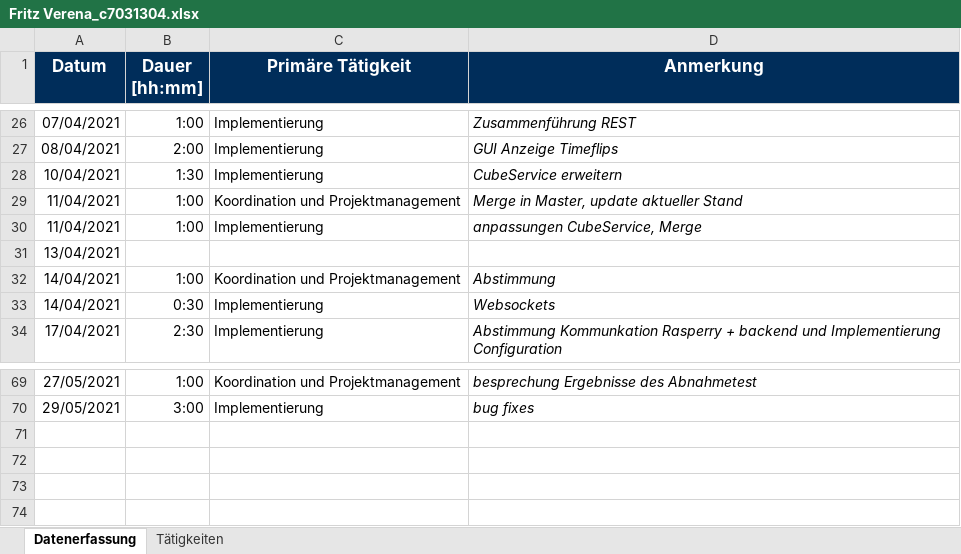
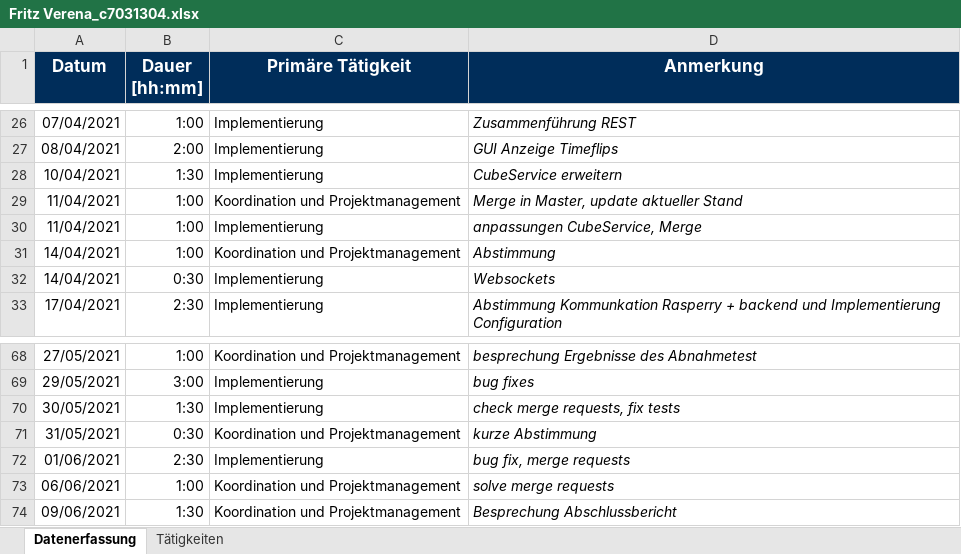
Before and after one commit to b-ertel/TimeGuess-Game, an Excel workbook: documents/time-records/Fritz Verena_c7031304.xlsx, sheet Datenerfassung, drawn as a sheet; only a part is shown, gaps mark what is left out; values as stored, in another font and other column widths than the file's, no borders; removed rows and columns are numbered as before the commit, all else as after; the diff names each change by its address in the sheet, - before the commit and + after, or states it on an @@ line.

Commit message:
fix and update time-records

```diff
--- a/documents/time-records/Fritz Verena_c7031304.xlsx (sheet Datenerfassung)
+++ b/documents/time-records/Fritz Verena_c7031304.xlsx (sheet Datenerfassung)
-row 31: 13/04/2021
+row 70: 30/05/2021 | 1:30 | Implementierung | check merge requests, fix tests
+row 71: 31/05/2021 | 0:30 | Koordination und Projektmanagement | kurze Abstimmung
+row 72: 01/06/2021 | 2:30 | Implementierung | bug fix, merge requests
+row 73: 06/06/2021 | 1:00 | Koordination und Projektmanagement | solve merge requests
+row 74: 09/06/2021 | 1:30 | Koordination und Projektmanagement | Besprechung Abschlussbericht
```
